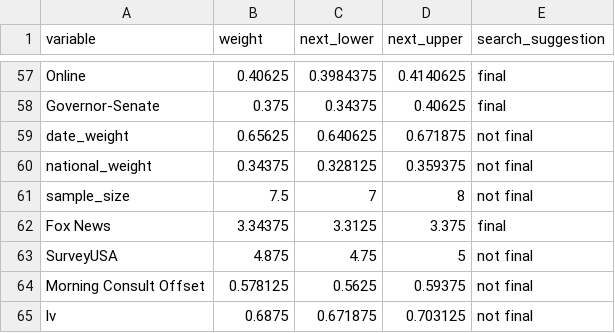
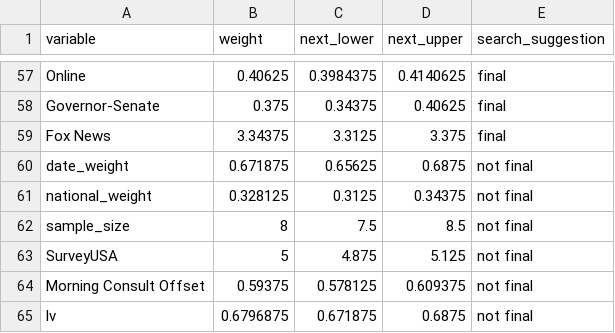
Before and after one commit to markjrieke/2022-midterm-forecasts, a CSV file: data/models/midterm_model/variable_weights.csv, drawn as a sheet; only a part is shown, gaps mark what is left out.

```diff
--- a/data/models/midterm_model/variable_weights.csv
+++ b/data/models/midterm_model/variable_weights.csv
@@ -58,8 +58,8 @@ Online,0.40625,0.3984375,0.4140625,final
 Governor-Senate,0.375,0.34375,0.40625,final
-date_weight,0.65625,0.640625,0.671875,not final
-national_weight,0.34375,0.328125,0.359375,not final
-sample_size,7.5,7,8,not final
 Fox News,3.34375,3.3125,3.375,final
-SurveyUSA,4.875,4.75,5,not final
-Morning Consult Offset,0.578125,0.5625,0.59375,not final
-lv,0.6875,0.671875,0.703125,not final
+date_weight,0.671875,0.65625,0.6875,not final
+national_weight,0.328125,0.3125,0.34375,not final
+sample_size,8,7.5,8.5,not final
+SurveyUSA,5,4.875,5.125,not final
+Morning Consult Offset,0.59375,0.578125,0.609375,not final
+lv,0.6796875,0.671875,0.6875,not final
```
Also changed, not shown: data/models/midterm_model/rmse_tracker.csv, 1 other file.
